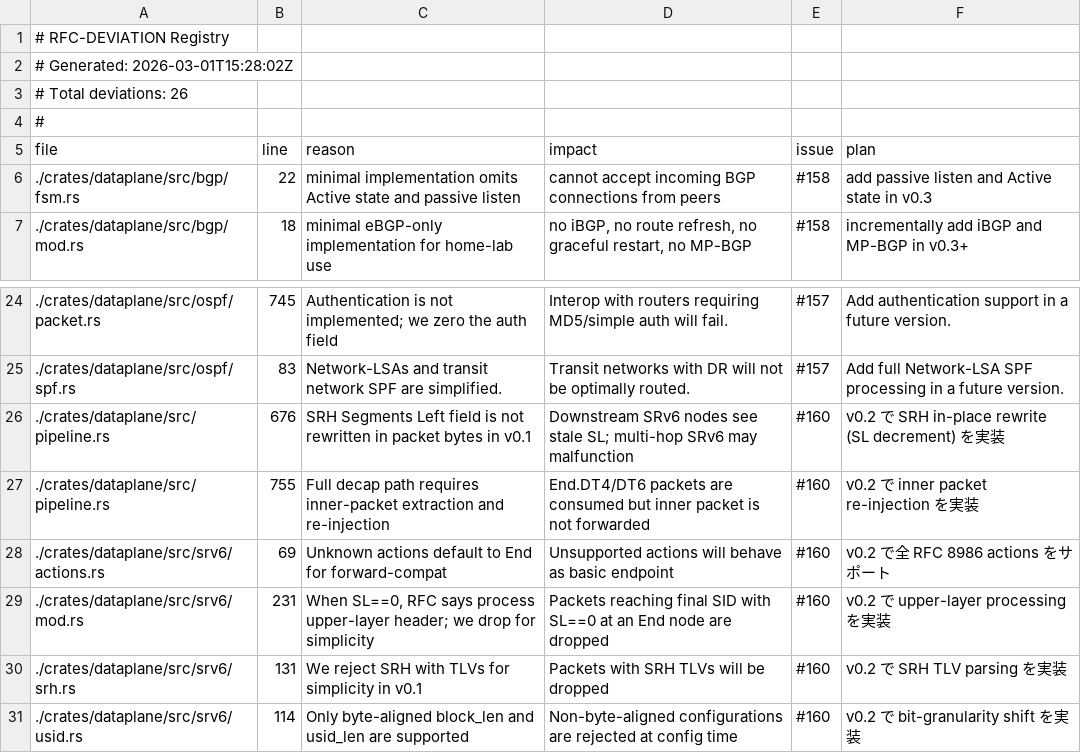
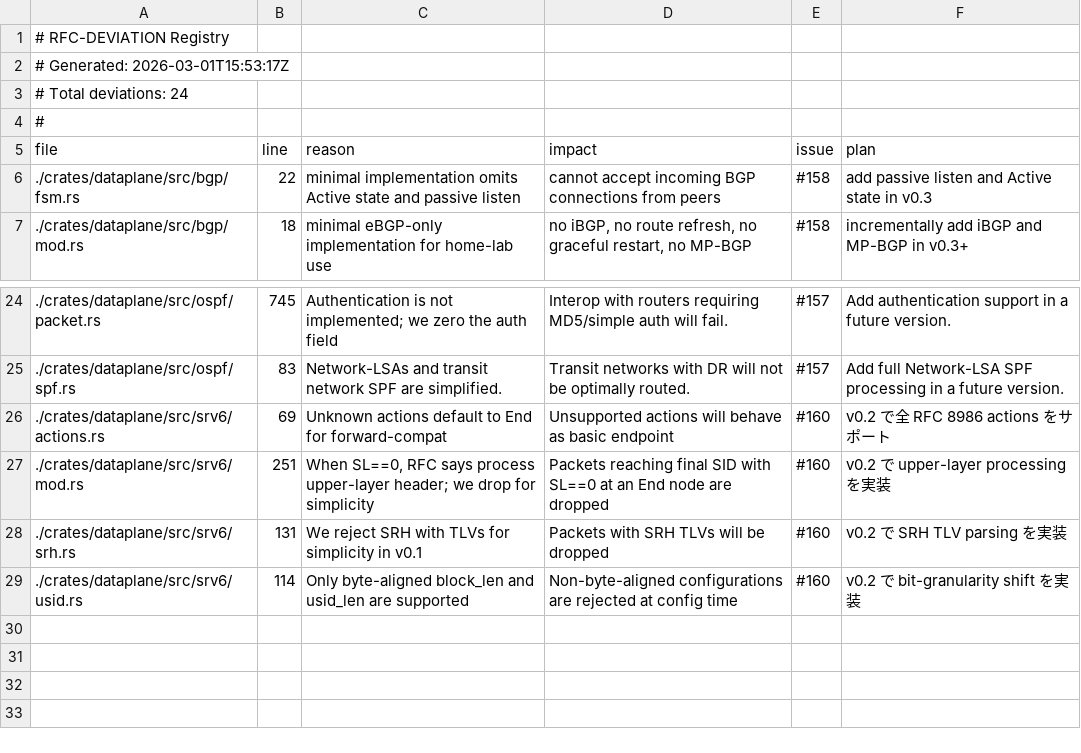
Before and after one commit to aoki-taquan/ruster, a TSV file: docs/rfc-deviations.tsv, drawn as a sheet; only a part is shown, gaps mark what is left out.

```diff
--- a/docs/rfc-deviations.tsv
+++ b/docs/rfc-deviations.tsv
@@ -1,4 +1,4 @@
 # RFC-DEVIATION Registry
-# Generated: 2026-03-01T15:28:02Z
-# Total deviations: 26
+# Generated: 2026-03-01T15:53:17Z
+# Total deviations: 24
 #
@@ -25,6 +25,4 @@ file	line	reason	impact	issue	plan
 ./crates/dataplane/src/ospf/spf.rs	83	Network-LSAs and transit network SPF are simplified.	Transit networks with DR will not be optimally routed.	#157	Add full Network-LSA SPF processing in a future version.
-./crates/dataplane/src/pipeline.rs	676	SRH Segments Left field is not rewritten in packet bytes in v0.1	Downstream SRv6 nodes see stale SL; multi-hop SRv6 may malfunction	#160	v0.2 で SRH in-place rewrite (SL decrement) を実装
-./crates/dataplane/src/pipeline.rs	755	Full decap path requires inner-packet extraction and re-injection	End.DT4/DT6 packets are consumed but inner packet is not forwarded	#160	v0.2 で inner packet re-injection を実装
 ./crates/dataplane/src/srv6/actions.rs	69	Unknown actions default to End for forward-compat	Unsupported actions will behave as basic endpoint	#160	v0.2 で全 RFC 8986 actions をサポート
-./crates/dataplane/src/srv6/mod.rs	231	When SL==0, RFC says process upper-layer header; we drop for simplicity	Packets reaching final SID with SL==0 at an End node are dropped	#160	v0.2 で upper-layer processing を実装
+./crates/dataplane/src/srv6/mod.rs	251	When SL==0, RFC says process upper-layer header; we drop for simplicity	Packets reaching final SID with SL==0 at an End node are dropped	#160	v0.2 で upper-layer processing を実装
 ./crates/dataplane/src/srv6/srh.rs	131	We reject SRH with TLVs for simplicity in v0.1	Packets with SRH TLVs will be dropped	#160	v0.2 で SRH TLV parsing を実装
```
Also changed, not shown: 4 other files.
